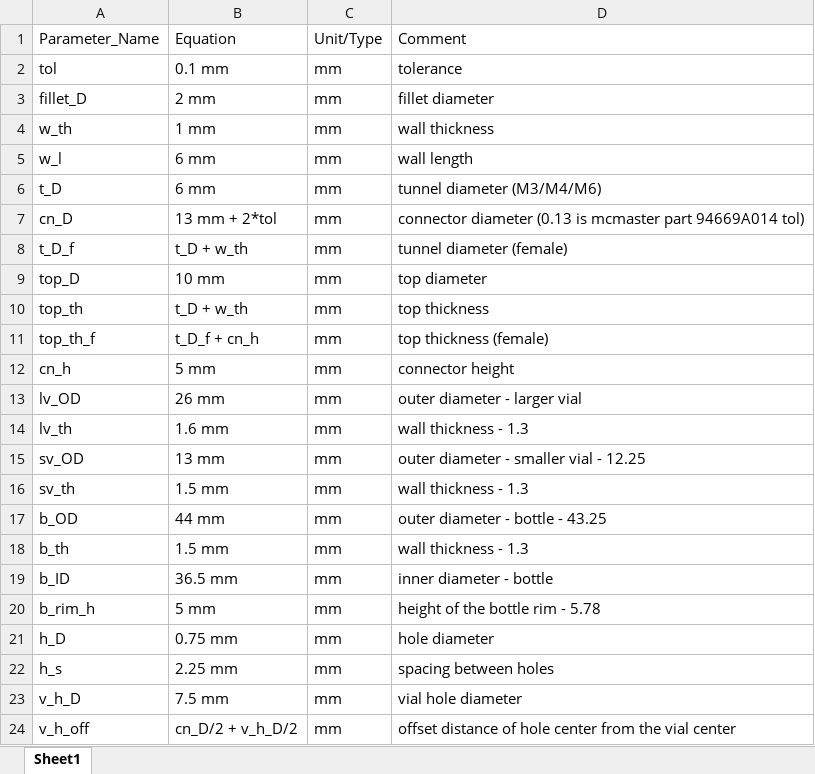
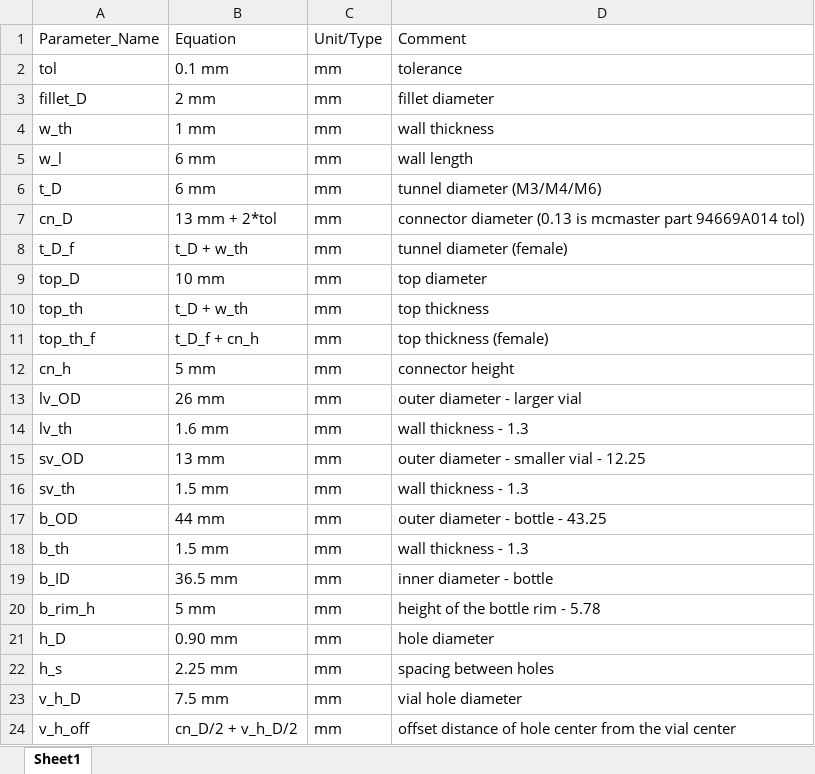
Before and after one commit to AbstractGeek/flytools, an Excel workbook: flyport_parameters.xlsx, sheet Sheet1, drawn as a sheet; values as stored, in another font and other column widths than the file's, no borders; the diff names each change by its address in the sheet, - before the commit and + after, or states it on an @@ line.

```diff
--- a/flyport_parameters.xlsx (sheet Sheet1)
+++ b/flyport_parameters.xlsx (sheet Sheet1)
-B21: 0.75 mm
+B21: 0.90 mm
```
Also changed, not shown: 4 other files.
